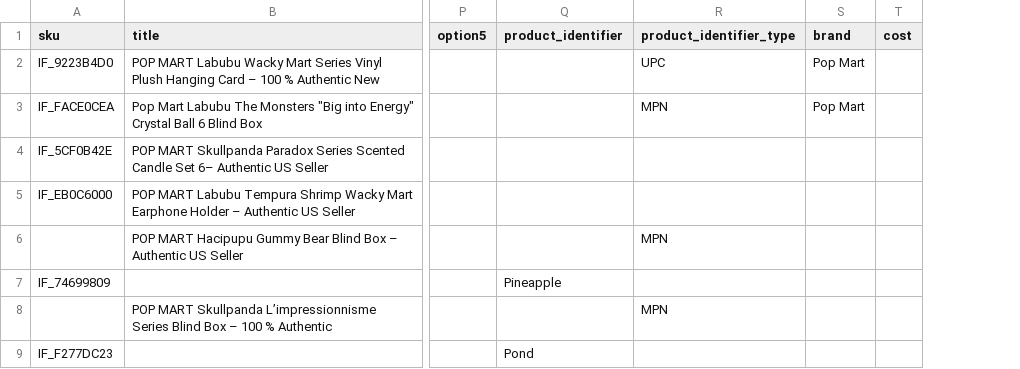
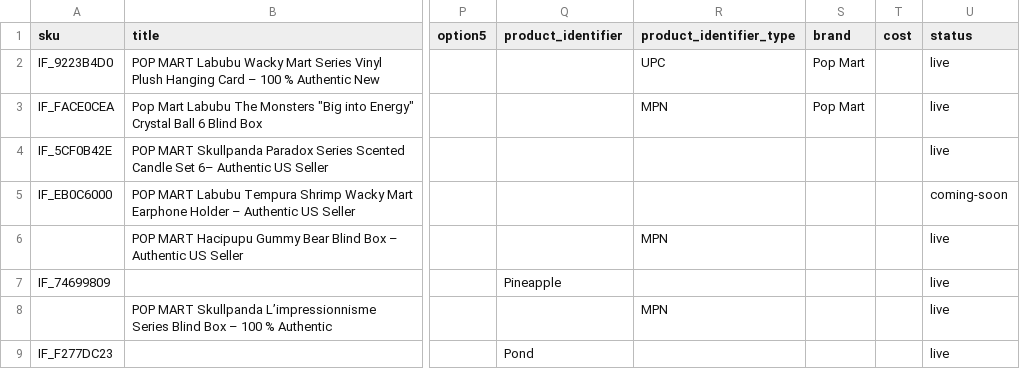
Before and after one commit to Raider3267/westcoastcollectibless, a CSV file: export.csv, drawn as a sheet; only a part is shown, gaps mark what is left out; the diff names each change by its address in the sheet, - before the commit and + after, or states it on an @@ line.

```diff
--- a/export.csv
+++ b/export.csv
+column U (status), rows 2-9: live | live | live | coming-soon | live | live | live | live
```
Also changed, not shown: 5 other files.
